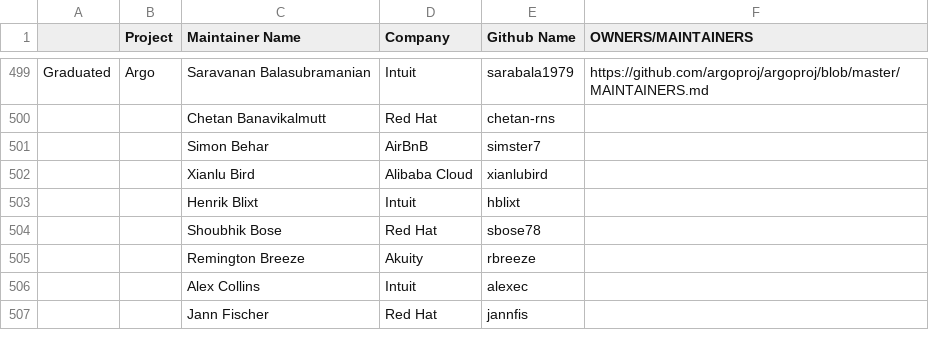
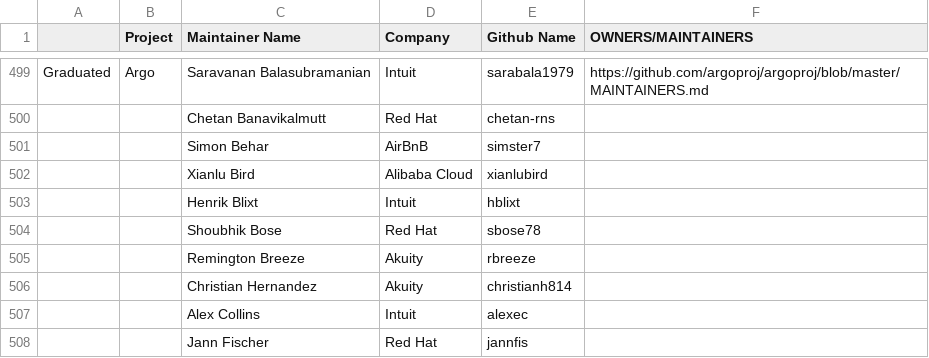
Before and after one commit to cncf/foundation, a CSV file: project-maintainers.csv, drawn as a sheet; only a part is shown, gaps mark what is left out; the diff names each change by its address in the sheet, - before the commit and + after, or states it on an @@ line.

Commit message:
Update project-maintainers.csv
Adding christianh814 to Argo Project maintainers list

Signed-off-by: Christian Hernandez <christianh814@users.noreply.github.com>

```diff
--- a/project-maintainers.csv
+++ b/project-maintainers.csv
+row 506:  |  | Christian Hernandez | Akuity | christianh814
```
